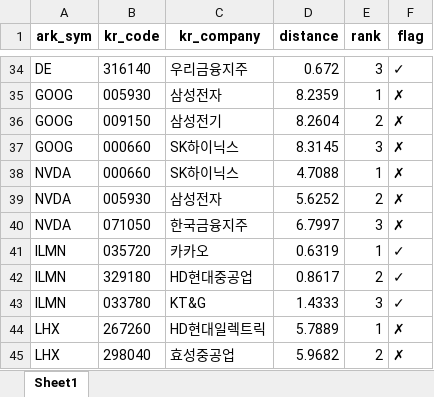
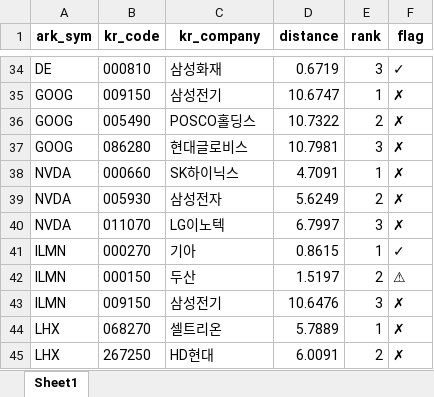
Before and after one commit to amsung16/ARK-holdings-matching-system, an Excel workbook: output/results.xlsx, sheet Sheet1, drawn as a sheet; only a part is shown, gaps mark what is left out; values as stored, in another font and other column widths than the file's, no borders; the diff covers the shown part only; the diff names each change by its address in the sheet, - before the commit and + after, or states it on an @@ line.

```diff
--- a/output/results.xlsx (sheet Sheet1)
+++ b/output/results.xlsx (sheet Sheet1)
-B34 (kr_code): 316140
+B34 (kr_code): 000810
-C34 (kr_company): 우리금융지주
+C34 (kr_company): 삼성화재
-D34 (distance): 0.672
+D34 (distance): 0.6719
-B35 (kr_code): 005930
+B35 (kr_code): 009150
-C35 (kr_company): 삼성전자
+C35 (kr_company): 삼성전기
-D35 (distance): 8.2359
+D35 (distance): 10.6747
-B36 (kr_code): 009150
+B36 (kr_code): 005490
-C36 (kr_company): 삼성전기
+C36 (kr_company): POSCO홀딩스
-D36 (distance): 8.2604
+D36 (distance): 10.7322
-B37 (kr_code): 000660
+B37 (kr_code): 086280
-C37 (kr_company): SK하이닉스
+C37 (kr_company): 현대글로비스
-D37 (distance): 8.3145
+D37 (distance): 10.7981
-D38 (distance): 4.7088
+D38 (distance): 4.7091
-D39 (distance): 5.6252
+D39 (distance): 5.6249
-B40 (kr_code): 071050
+B40 (kr_code): 011070
-C40 (kr_company): 한국금융지주
+C40 (kr_company): LG이노텍
-B41 (kr_code): 035720
+B41 (kr_code): 000270
-C41 (kr_company): 카카오
+C41 (kr_company): 기아
-D41 (distance): 0.6319
+D41 (distance): 0.8615
-B42 (kr_code): 329180
+B42 (kr_code): 000150
-C42 (kr_company): HD현대중공업
+C42 (kr_company): 두산
-D42 (distance): 0.8617
+D42 (distance): 1.5197
-F42 (flag): ✓
+F42 (flag): ⚠
-B43 (kr_code): 033780
+B43 (kr_code): 009150
-C43 (kr_company): KT&G
+C43 (kr_company): 삼성전기
-D43 (distance): 1.4333
+D43 (distance): 10.6476
-F43 (flag): ✓
+F43 (flag): ✗
-B44 (kr_code): 267260
+B44 (kr_code): 068270
-C44 (kr_company): HD현대일렉트릭
+C44 (kr_company): 셀트리온
-B45 (kr_code): 298040
+B45 (kr_code): 267250
-C45 (kr_company): 효성중공업
+C45 (kr_company): HD현대
-D45 (distance): 5.9682
+D45 (distance): 6.0091
```
Also changed, not shown: 606 edited cells elsewhere in this sheet, 4 other files.
